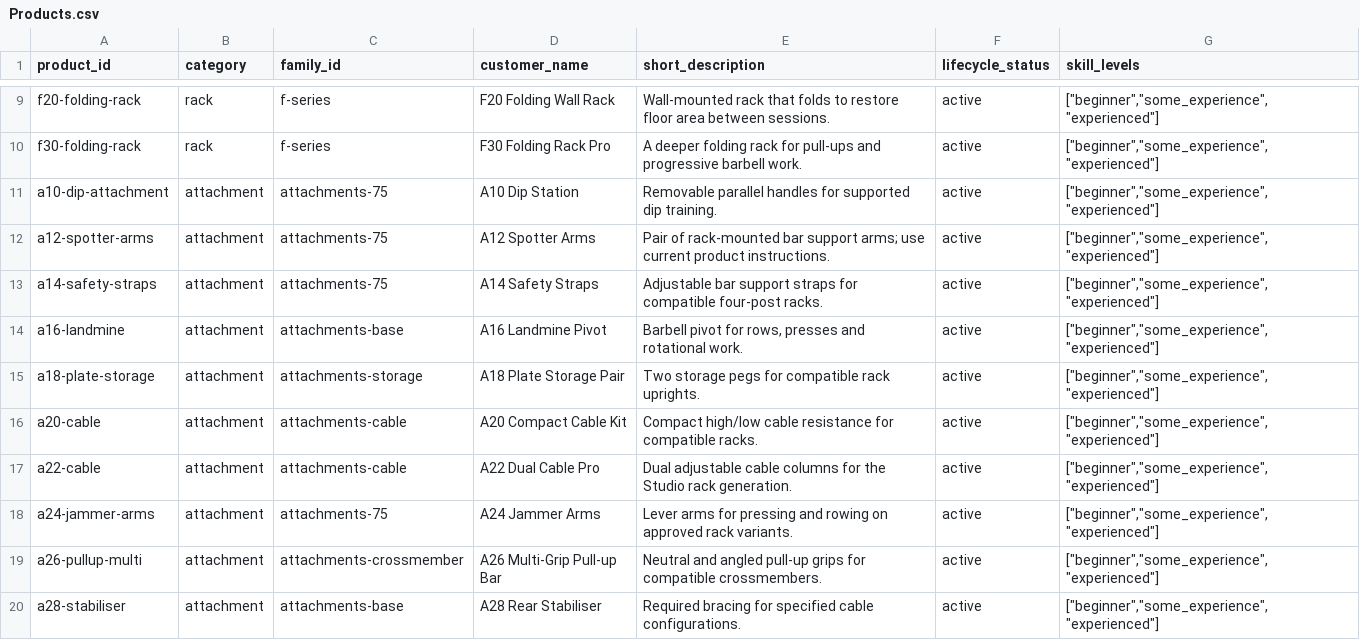
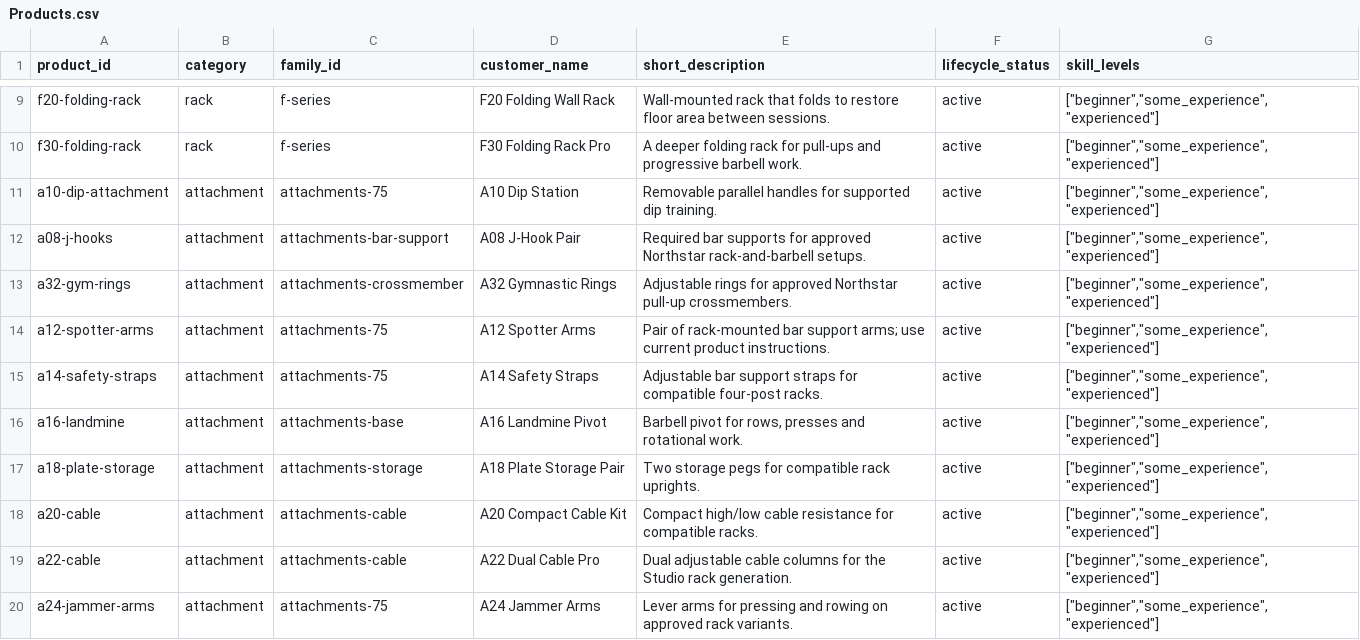
Before and after one commit to FollowingDonnie/CEAI_Final, a CSV file: v2-founder-led/app/data/sheets-export/Products.csv, drawn as a sheet; only a part is shown, gaps mark what is left out; the shorter side is filled out with more unchanged rows; the diff names each change by its address in the sheet, - before the commit and + after, or states it on an @@ line.

```diff
--- a/v2-founder-led/app/data/sheets-export/Products.csv
+++ b/v2-founder-led/app/data/sheets-export/Products.csv
+row 12: a08-j-hooks | attachment | attachments-bar-support | A08 J-Hook Pair | Required bar supports for approved Northstar rack-and-barbell setups. | active | ["beginner","some_experience","experienced"]
+row 13: a32-gym-rings | attachment | attachments-crossmember | A32 Gymnastic Rings | Adjustable rings for approved Northstar pull-up crossmembers. | active | ["beginner","some_experience","experienced"]
```
Also changed, not shown: v2-founder-led/app/data/sheets-export/Clearances.csv, v2-founder-led/app/data/sheets-export/Compatibility.csv, 36 other files.
